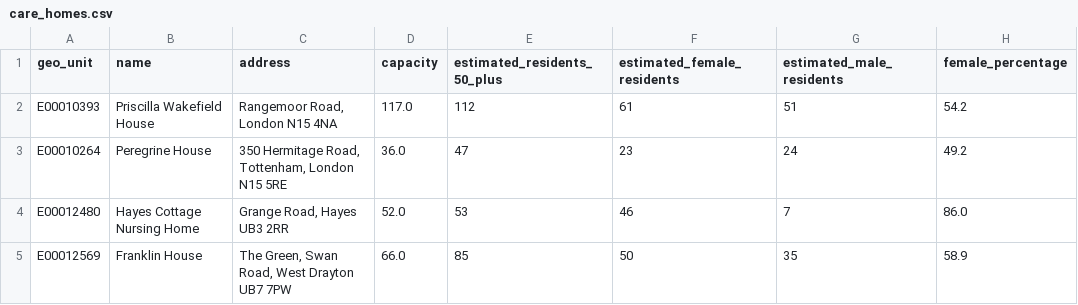
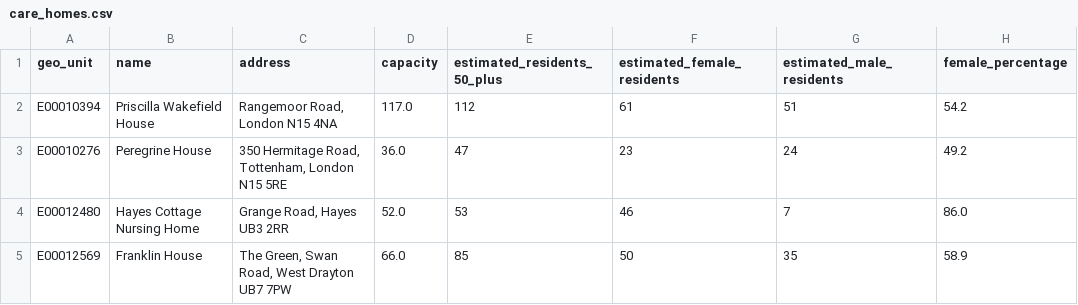
Before and after one commit to IDAS-Durham/MAY, a CSV file: data/venues/care_homes.csv, drawn as a sheet; only a part is shown; the diff names each change by its address in the sheet, - before the commit and + after, or states it on an @@ line.

Commit message:
Disable pool refresh in allocation strategy and switch care homes to strict fallback
Changes to household allocation:
- Set refresh_pools to false across all allocation steps to prevent premature pool updates
- Maintains consistent population pools throughout the allocation process

Changes to care home allocation:
- Switch fallback_strategy from "flexible" to "strict" in venues_config.yaml
- Fix capacity column reading in venue.py to use total_capacity_column from config
- Update care home geo_unit IDs in care_homes.csv to match current geography data

These changes ensure more precise allocation matching and prevent overflow into inappropriate slots.

```diff
--- a/data/venues/care_homes.csv
+++ b/data/venues/care_homes.csv
-A2 (geo_unit): E00010393
+A2 (geo_unit): E00010394
-A3 (geo_unit): E00010264
+A3 (geo_unit): E00010276
```
Also changed, not shown: 3 other files.
